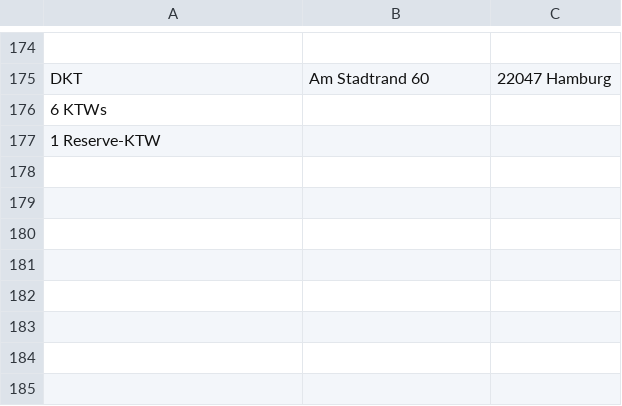
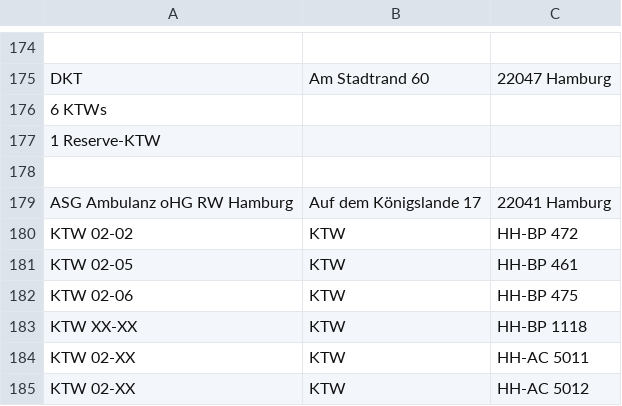
Before and after one commit to mnai/LSS-Fahrzeuglisten, a TSV file: Hamburg/Krankentransport_Privat_Hamburg.tsv, drawn as a sheet; only a part is shown, gaps mark what is left out.

```diff
--- a/Hamburg/Krankentransport_Privat_Hamburg.tsv
+++ b/Hamburg/Krankentransport_Privat_Hamburg.tsv
@@ -177 +177,9 @@ DKT	Am Stadtrand 60	22047 Hamburg
 1 Reserve-KTW		
+		
+ASG Ambulanz oHG RW Hamburg	Auf dem Königslande 17	22041 Hamburg
+KTW 02-02	KTW	HH-BP 472
+KTW 02-05	KTW	HH-BP 461
+KTW 02-06	KTW	HH-BP 475
+KTW XX-XX	KTW	HH-BP 1118
+KTW 02-XX	KTW	HH-AC 5011
+KTW 02-XX	KTW	HH-AC 5012
```
Also changed, not shown: Hamburg/Berufsfeuerwehr_Hamburg.tsv, Hamburg/Rettungsdienst_HiOrgs_Hamburg.tsv, 5 other files.
